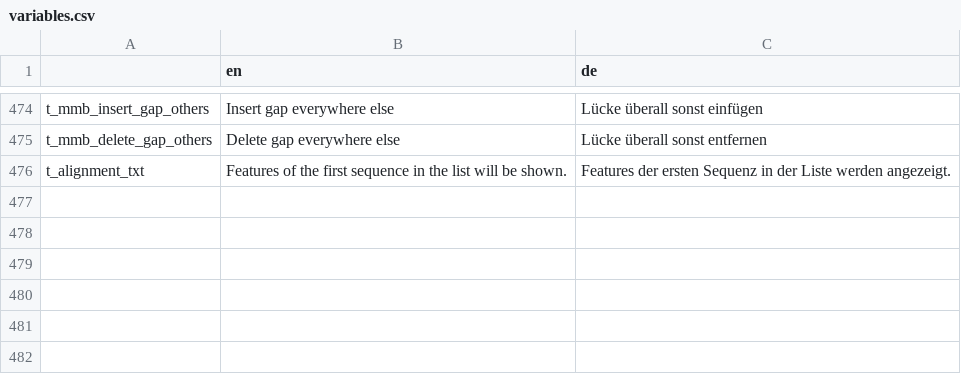
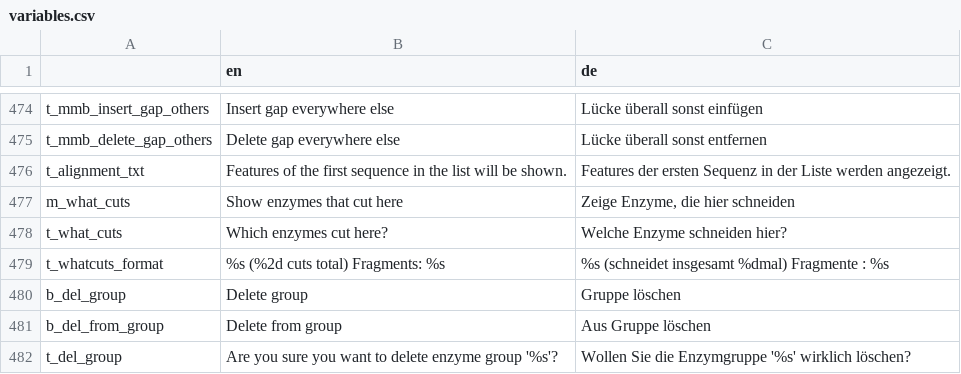
Before and after one commit to GENtle-persons/gentle-m, a CSV file: trunk/variables.csv, drawn as a sheet; only a part is shown, gaps mark what is left out; the diff names each change by its address in the sheet, - before the commit and + after, or states it on an @@ line.

Commit message:
Fixing enzyme group handling

```diff
--- a/trunk/variables.csv
+++ b/trunk/variables.csv
+row 477: m_what_cuts | Show enzymes that cut here | Zeige Enzyme, die hier schneiden
+row 478: t_what_cuts | Which enzymes cut here? | Welche Enzyme schneiden hier?
+row 479: t_whatcuts_format | %s (%2d cuts total) Fragments: %s | %s (schneidet insgesamt %dmal) Fragmente : %s
+row 480: b_del_group | Delete group | Gruppe löschen
+row 481: b_del_from_group | Delete from group | Aus Gruppe löschen
+row 482: t_del_group | Are you sure you want to delete enzyme group '%s'? | Wollen Sie die Enzymgruppe '%s' wirklich löschen?
```
Also changed, not shown: 15 other files.
